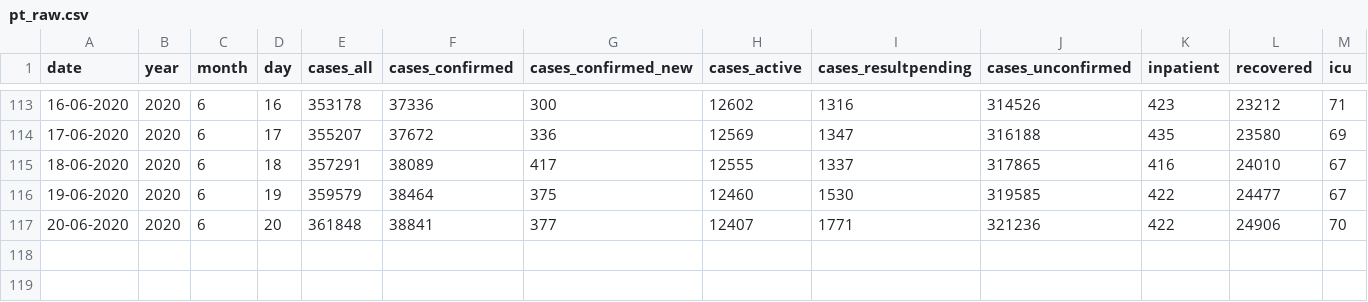
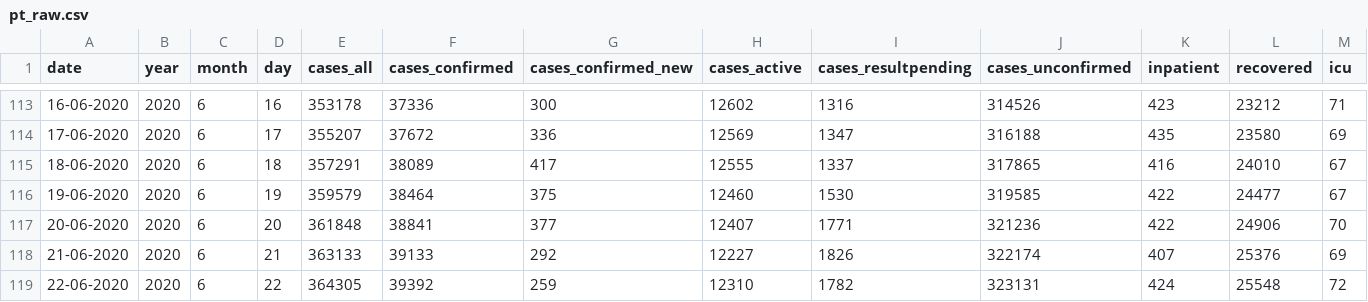
Before and after one commit to carlospramalheira/covid19, a CSV file: source/pt_raw.csv, drawn as a sheet; only a part is shown, gaps mark what is left out; rows hold the shown columns only; the diff names each change by its address in the sheet, - before the commit and + after, or states it on an @@ line.

Commit message:
Add files via upload

```diff
--- a/source/pt_raw.csv
+++ b/source/pt_raw.csv
+row 118: 21-06-2020 | 2020 | 6 | 21 | 363133 | 39133 | 292 | 12227 | 1826 | 322174 | 407 | 25376 | 69
+row 119: 22-06-2020 | 2020 | 6 | 22 | 364305 | 39392 | 259 | 12310 | 1782 | 323131 | 424 | 25548 | 72
```
